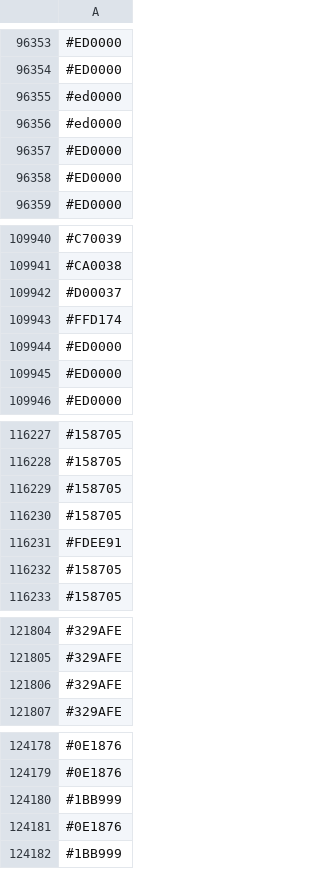
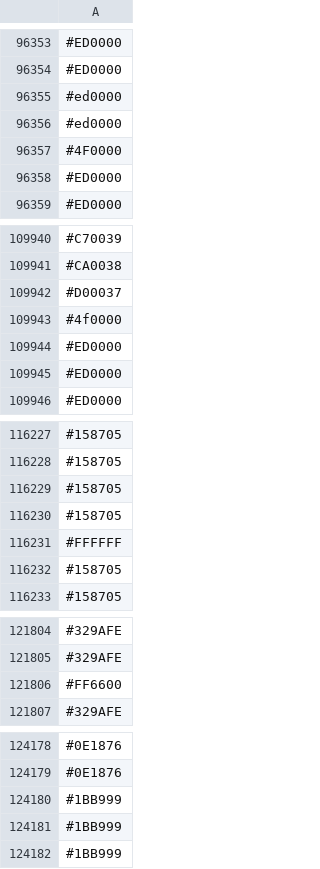
Before and after one commit to capsuleman/dirtybiology-flag-versioning, a CSV file: flag-data.csv, drawn as a sheet; only a part is shown, gaps mark what is left out; the diff covers the shown part only.

```diff
--- a/flag-data.csv
+++ b/flag-data.csv
@@ -96356,3 +96356,3 @@
 #ed0000
-#ED0000
+#4F0000
 #ED0000
@@ -109942,3 +109942,3 @@
 #D00037
-#FFD174
+#4f0000
 #ED0000
@@ -116230,3 +116230,3 @@
 #158705
-#FDEE91
+#FFFFFF
 #158705
@@ -121805,3 +121805,3 @@
 #329AFE
-#329AFE
+#FF6600
 #329AFE
@@ -124180,3 +124180,3 @@
 #1BB999
-#0E1876
+#1BB999
 #1BB999
```
Also changed, not shown: 18 added rows, 16 removed rows, 6 moved rows and 2 edited cells elsewhere in this file.
